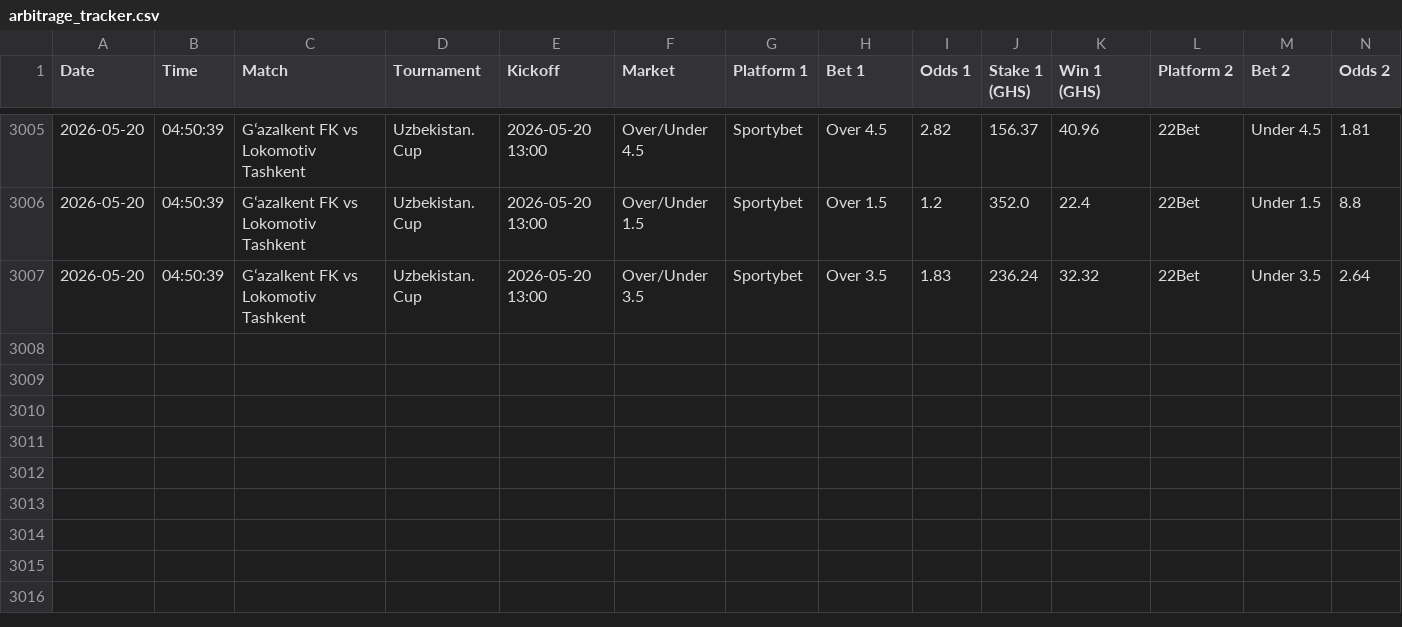
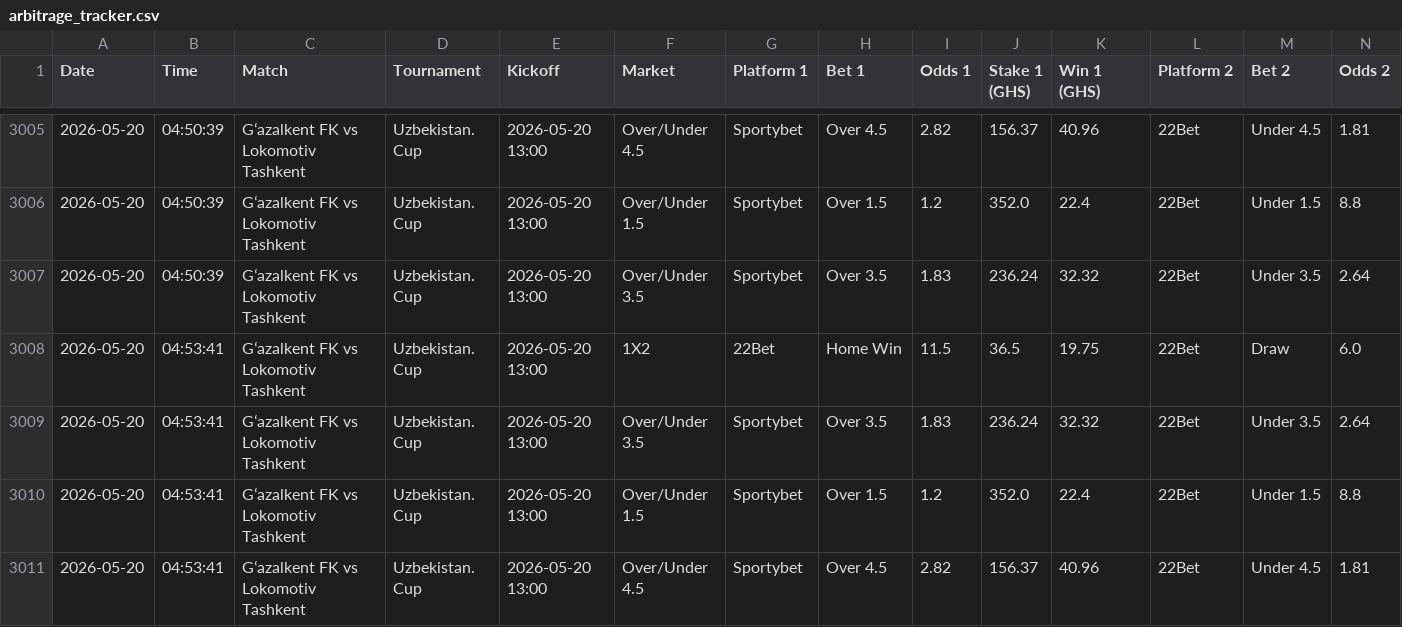
Before and after one commit to ErasmusDuah/ghanaian-odds-market-inefficiency-analysis-system, a CSV file: data/arbitrage_tracker.csv, drawn as a sheet; only a part is shown, gaps mark what is left out; rows hold the shown columns only; the diff names each change by its address in the sheet, - before the commit and + after, or states it on an @@ line.

Commit message:
Auto-update arbitrage tracker

```diff
--- a/data/arbitrage_tracker.csv
+++ b/data/arbitrage_tracker.csv
+row 3008: 2026-05-20 | 04:53:41 | Gʻazalkent FK vs Lokomotiv Tashkent | Uzbekistan. Cup | 2026-05-20 13:00 | 1X2 | 22Bet | Home Win | 11.5 | 36.5 | 19.75 | 22Bet | Draw | 6.0
+row 3009: 2026-05-20 | 04:53:41 | Gʻazalkent FK vs Lokomotiv Tashkent | Uzbekistan. Cup | 2026-05-20 13:00 | Over/Under 3.5 | Sportybet | Over 3.5 | 1.83 | 236.24 | 32.32 | 22Bet | Under 3.5 | 2.64
+row 3010: 2026-05-20 | 04:53:41 | Gʻazalkent FK vs Lokomotiv Tashkent | Uzbekistan. Cup | 2026-05-20 13:00 | Over/Under 1.5 | Sportybet | Over 1.5 | 1.2 | 352.0 | 22.4 | 22Bet | Under 1.5 | 8.8
+row 3011: 2026-05-20 | 04:53:41 | Gʻazalkent FK vs Lokomotiv Tashkent | Uzbekistan. Cup | 2026-05-20 13:00 | Over/Under 4.5 | Sportybet | Over 4.5 | 2.82 | 156.37 | 40.96 | 22Bet | Under 4.5 | 1.81
```
